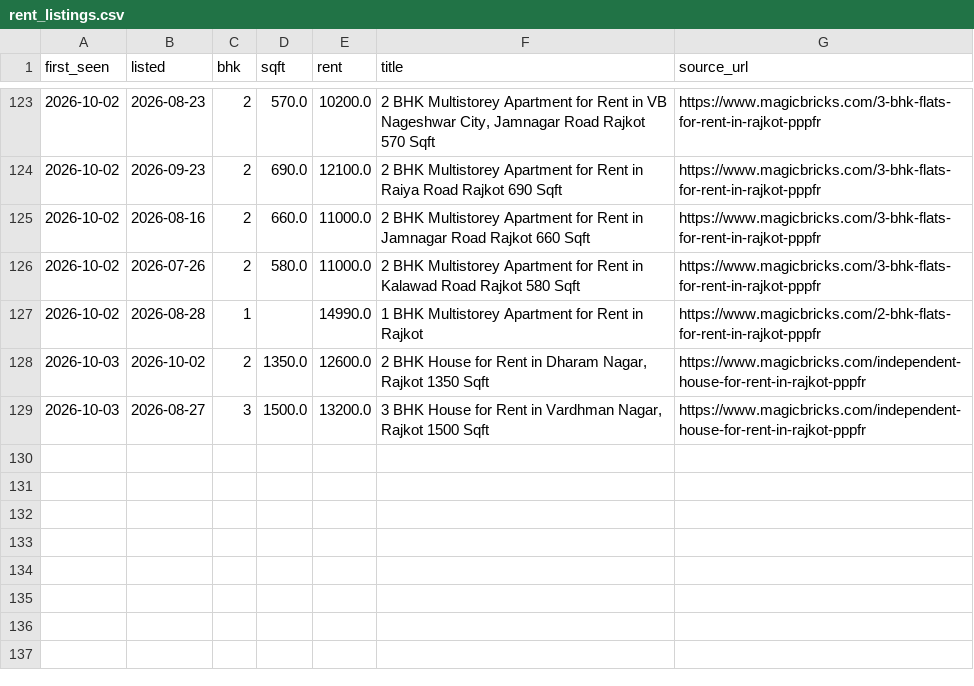
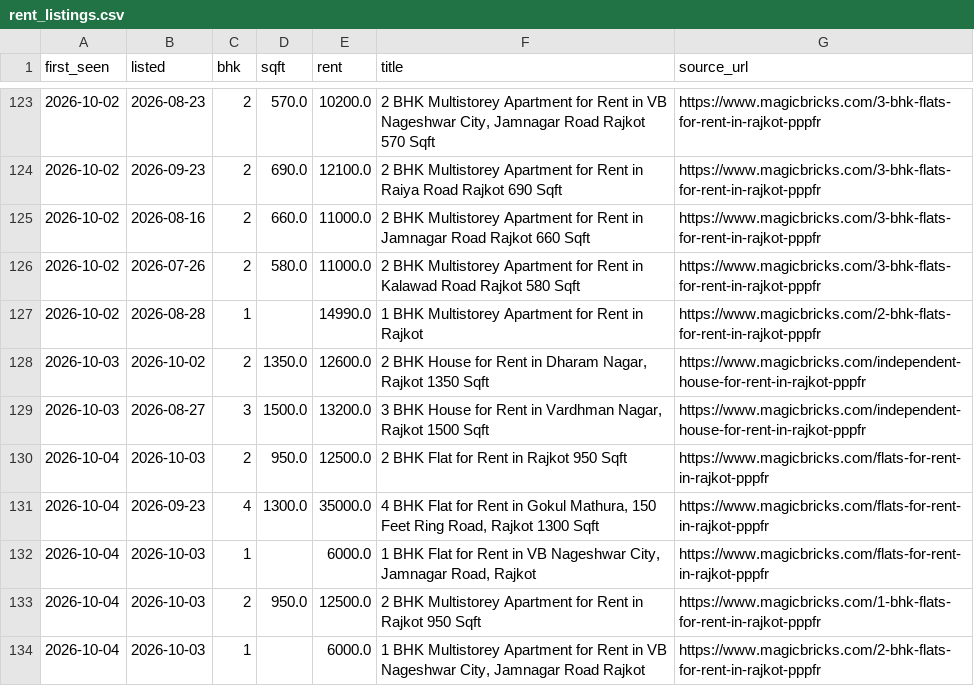
Before and after one commit to Nityahapani/rpi, a CSV file: data/rent_listings.csv, drawn as a sheet; only a part is shown, gaps mark what is left out.

```diff
--- a/data/rent_listings.csv
+++ b/data/rent_listings.csv
@@ -129 +129,6 @@ first_seen,listed,bhk,sqft,rent,title,source_url
 2026-10-03,2026-08-27,3,1500.0,13200.0,"3 BHK House for Rent in Vardhman Nagar, Rajkot 1500 Sqft",https://www.magicbricks.com/independent-house-for-rent-in-rajkot-pppfr
+2026-10-04,2026-10-03,2,950.0,12500.0,2 BHK Flat for Rent in Rajkot 950 Sqft,https://www.magicbricks.com/flats-for-rent-in-rajkot-pppfr
+2026-10-04,2026-09-23,4,1300.0,35000.0,"4 BHK Flat for Rent in Gokul Mathura, 150 Feet Ring Road, Rajkot 1300 Sqft",https://www.magicbricks.com/flats-for-rent-in-rajkot-pppfr
+2026-10-04,2026-10-03,1,,6000.0,"1 BHK Flat for Rent in VB Nageshwar City, Jamnagar Road, Rajkot",https://www.magicbricks.com/flats-for-rent-in-rajkot-pppfr
+2026-10-04,2026-10-03,2,950.0,12500.0,2 BHK Multistorey Apartment for Rent in Rajkot 950 Sqft,https://www.magicbricks.com/1-bhk-flats-for-rent-in-rajkot-pppfr
+2026-10-04,2026-10-03,1,,6000.0,"1 BHK Multistorey Apartment for Rent in VB Nageshwar City, Jamnagar Road Rajkot",https://www.magicbricks.com/2-bhk-flats-for-rent-in-rajkot-pppfr
```
Also changed, not shown: data/ceat/live_prices.csv, data/mrp_diary.csv, 28 other files.
